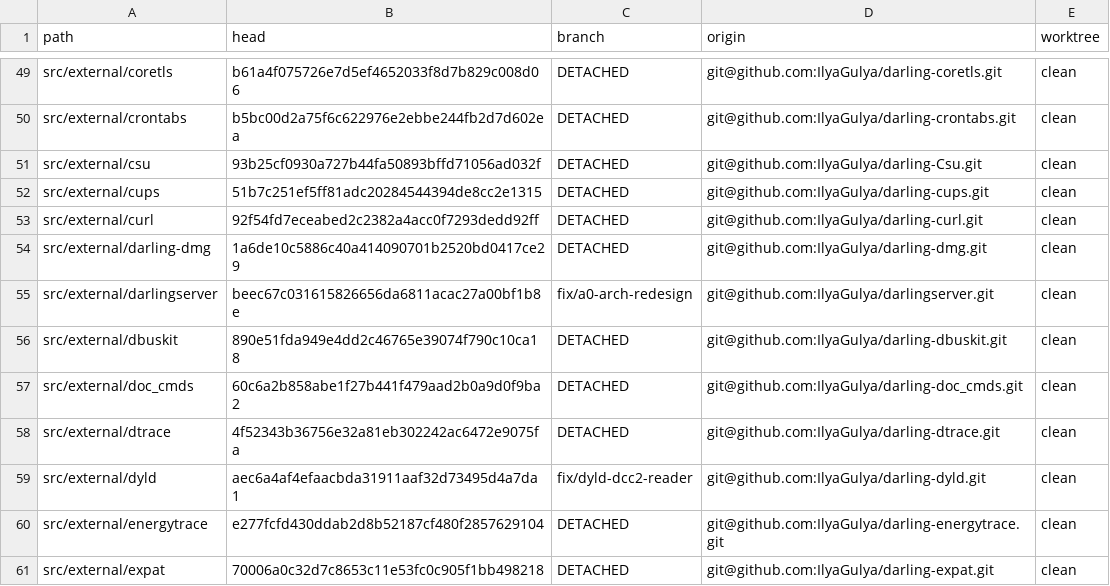
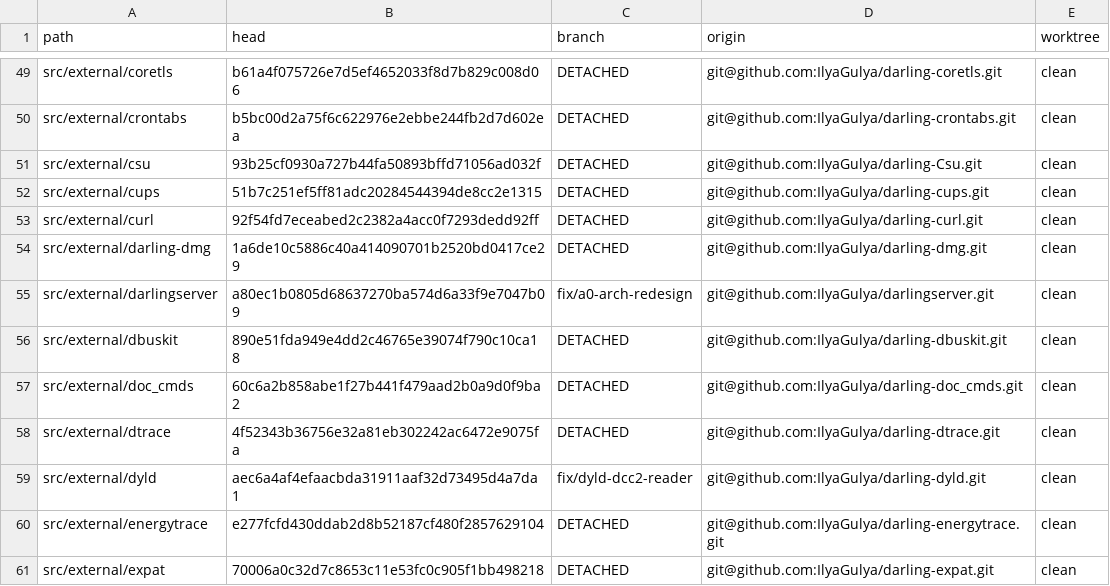
Before and after one commit to IlyaGulya/darling-workspace, a TSV file: state/repos.tsv, drawn as a sheet; only a part is shown, gaps mark what is left out.

```diff
--- a/state/repos.tsv
+++ b/state/repos.tsv
@@ -54,3 +54,3 @@ src/external/curl	92f54fd7eceabed2c2382a4acc0f7293dedd92ff	DETACHED	git@github.c
 src/external/darling-dmg	1a6de10c5886c40a414090701b2520bd0417ce29	DETACHED	git@github.com:IlyaGulya/darling-dmg.git	clean
-src/external/darlingserver	beec67c031615826656da6811acac27a00bf1b8e	fix/a0-arch-redesign	git@github.com:IlyaGulya/darlingserver.git	clean
+src/external/darlingserver	a80ec1b0805d68637270ba574d6a33f9e7047b09	fix/a0-arch-redesign	git@github.com:IlyaGulya/darlingserver.git	clean
 src/external/dbuskit	890e51fda949e4dd2c46765e39074f790c10ca18	DETACHED	git@github.com:IlyaGulya/darling-dbuskit.git	clean
```
Also changed, not shown: 5 other files.
